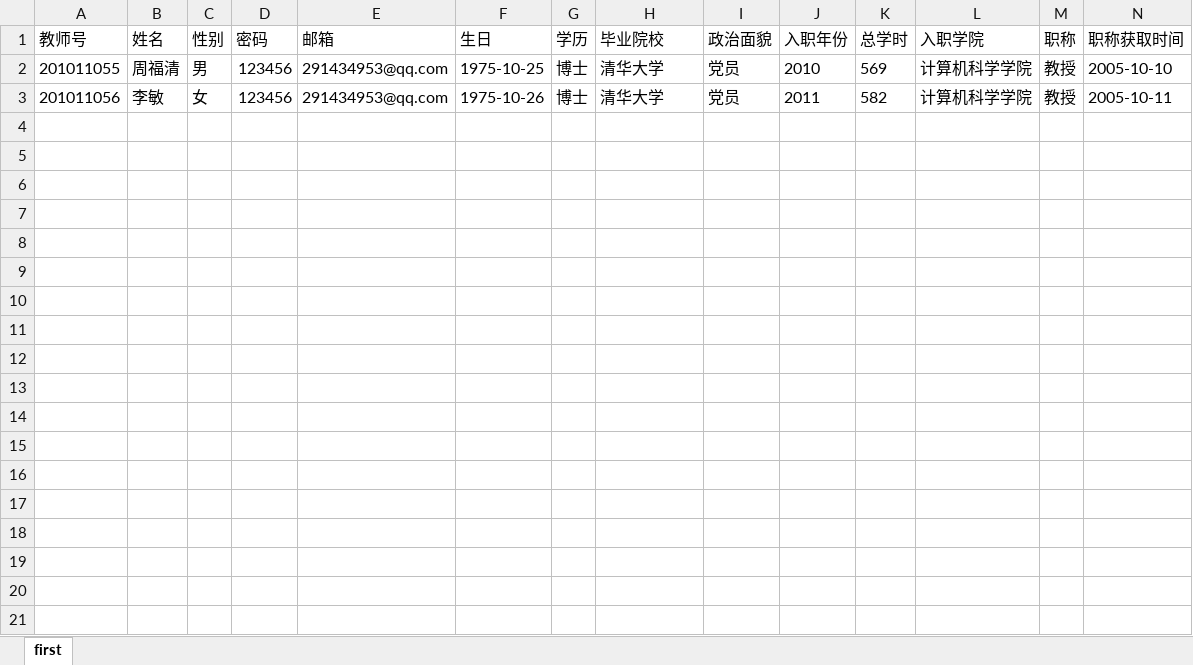
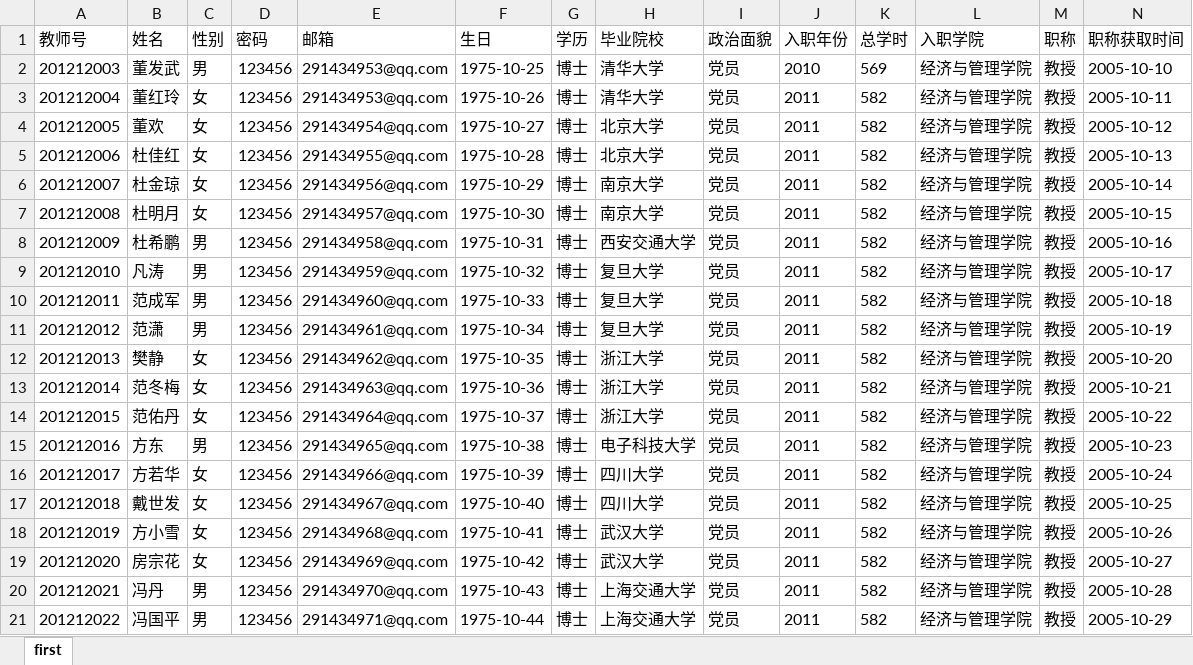
Before and after one commit to Tracyyy-s/teaching-manager-system, an Excel workbook: test.xlsx, sheet first, drawn as a sheet; values as stored, in another font and other column widths than the file's, no borders; the diff names each change by its address in the sheet, - before the commit and + after, or states it on an @@ line.

```diff
--- a/test.xlsx (sheet first)
+++ b/test.xlsx (sheet first)
-A2 (教师号): 201011055
+A2 (教师号): 201212003
-B2 (姓名): 周福清
+B2 (姓名): 董发武
-L2:L3 (入职学院): 计算机科学学院
+L2:L3 (入职学院): 经济与管理学院
-A3 (教师号): 201011056
+A3 (教师号): 201212004
-B3 (姓名): 李敏
+B3 (姓名): 董红玲
+row 4: 201212005 | 董欢 | 女 | 123456 | 291434954@qq.com | 1975-10-27 | 博士 | 北京大学 | 党员 | 2011 | 582 | 经济与管理学院 | 教授 | 2005-10-12
+row 5: 201212006 | 杜佳红 | 女 | 123456 | 291434955@qq.com | 1975-10-28 | 博士 | 北京大学 | 党员 | 2011 | 582 | 经济与管理学院 | 教授 | 2005-10-13
+row 6: 201212007 | 杜金琼 | 女 | 123456 | 291434956@qq.com | 1975-10-29 | 博士 | 南京大学 | 党员 | 2011 | 582 | 经济与管理学院 | 教授 | 2005-10-14
+row 7: 201212008 | 杜明月 | 女 | 123456 | 291434957@qq.com | 1975-10-30 | 博士 | 南京大学 | 党员 | 2011 | 582 | 经济与管理学院 | 教授 | 2005-10-15
+row 8: 201212009 | 杜希鹏 | 男 | 123456 | 291434958@qq.com | 1975-10-31 | 博士 | 西安交通大学 | 党员 | 2011 | 582 | 经济与管理学院 | 教授 | 2005-10-16
+row 9: 201212010 | 凡涛 | 男 | 123456 | 291434959@qq.com | 1975-10-32 | 博士 | 复旦大学 | 党员 | 2011 | 582 | 经济与管理学院 | 教授 | 2005-10-17
+row 10: 201212011 | 范成军 | 男 | 123456 | 291434960@qq.com | 1975-10-33 | 博士 | 复旦大学 | 党员 | 2011 | 582 | 经济与管理学院 | 教授 | 2005-10-18
+row 11: 201212012 | 范潇 | 男 | 123456 | 291434961@qq.com | 1975-10-34 | 博士 | 复旦大学 | 党员 | 2011 | 582 | 经济与管理学院 | 教授 | 2005-10-19
+row 12: 201212013 | 樊静 | 女 | 123456 | 291434962@qq.com | 1975-10-35 | 博士 | 浙江大学 | 党员 | 2011 | 582 | 经济与管理学院 | 教授 | 2005-10-20
+row 13: 201212014 | 范冬梅 | 女 | 123456 | 291434963@qq.com | 1975-10-36 | 博士 | 浙江大学 | 党员 | 2011 | 582 | 经济与管理学院 | 教授 | 2005-10-21
+row 14: 201212015 | 范佑丹 | 女 | 123456 | 291434964@qq.com | 1975-10-37 | 博士 | 浙江大学 | 党员 | 2011 | 582 | 经济与管理学院 | 教授 | 2005-10-22
+row 15: 201212016 | 方东 | 男 | 123456 | 291434965@qq.com | 1975-10-38 | 博士 | 电子科技大学 | 党员 | 2011 | 582 | 经济与管理学院 | 教授 | 2005-10-23
+row 16: 201212017 | 方若华 | 女 | 123456 | 291434966@qq.com | 1975-10-39 | 博士 | 四川大学 | 党员 | 2011 | 582 | 经济与管理学院 | 教授 | 2005-10-24
+row 17: 201212018 | 戴世发 | 女 | 123456 | 291434967@qq.com | 1975-10-40 | 博士 | 四川大学 | 党员 | 2011 | 582 | 经济与管理学院 | 教授 | 2005-10-25
+row 18: 201212019 | 方小雪 | 女 | 123456 | 291434968@qq.com | 1975-10-41 | 博士 | 武汉大学 | 党员 | 2011 | 582 | 经济与管理学院 | 教授 | 2005-10-26
+row 19: 201212020 | 房宗花 | 女 | 123456 | 291434969@qq.com | 1975-10-42 | 博士 | 武汉大学 | 党员 | 2011 | 582 | 经济与管理学院 | 教授 | 2005-10-27
+row 20: 201212021 | 冯丹 | 男 | 123456 | 291434970@qq.com | 1975-10-43 | 博士 | 上海交通大学 | 党员 | 2011 | 582 | 经济与管理学院 | 教授 | 2005-10-28
+row 21: 201212022 | 冯国平 | 男 | 123456 | 291434971@qq.com | 1975-10-44 | 博士 | 上海交通大学 | 党员 | 2011 | 582 | 经济与管理学院 | 教授 | 2005-10-29
```
Also changed, not shown: 19 other files.
